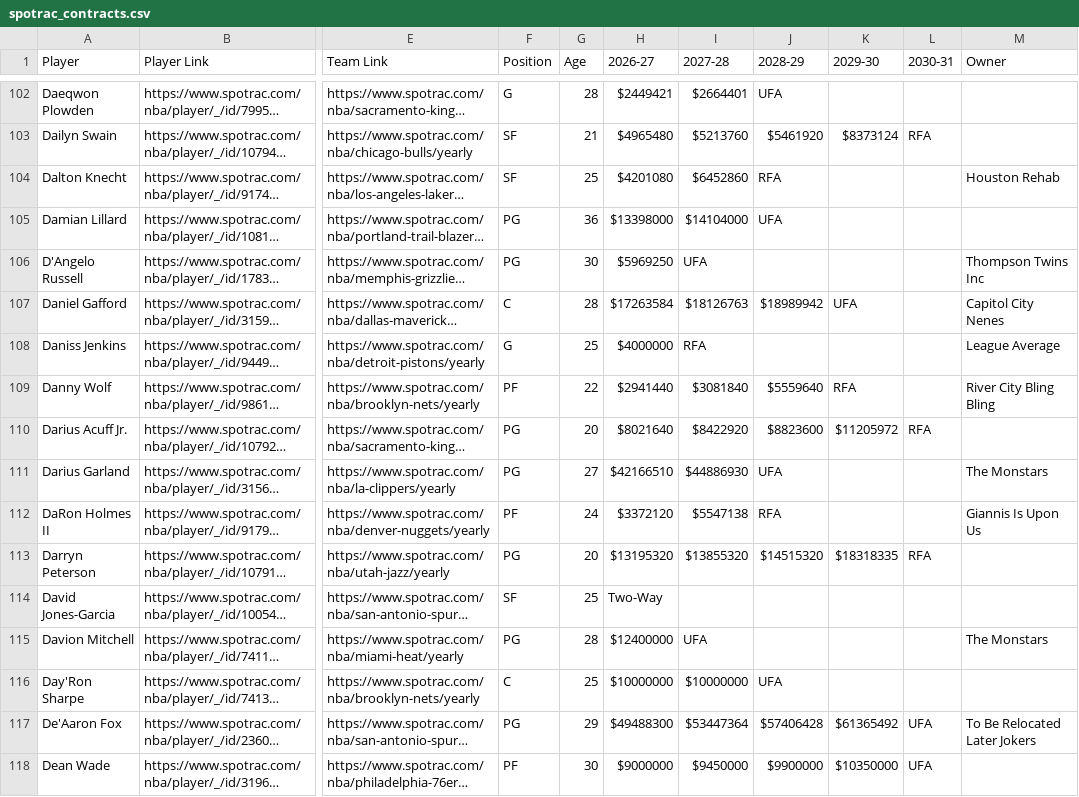
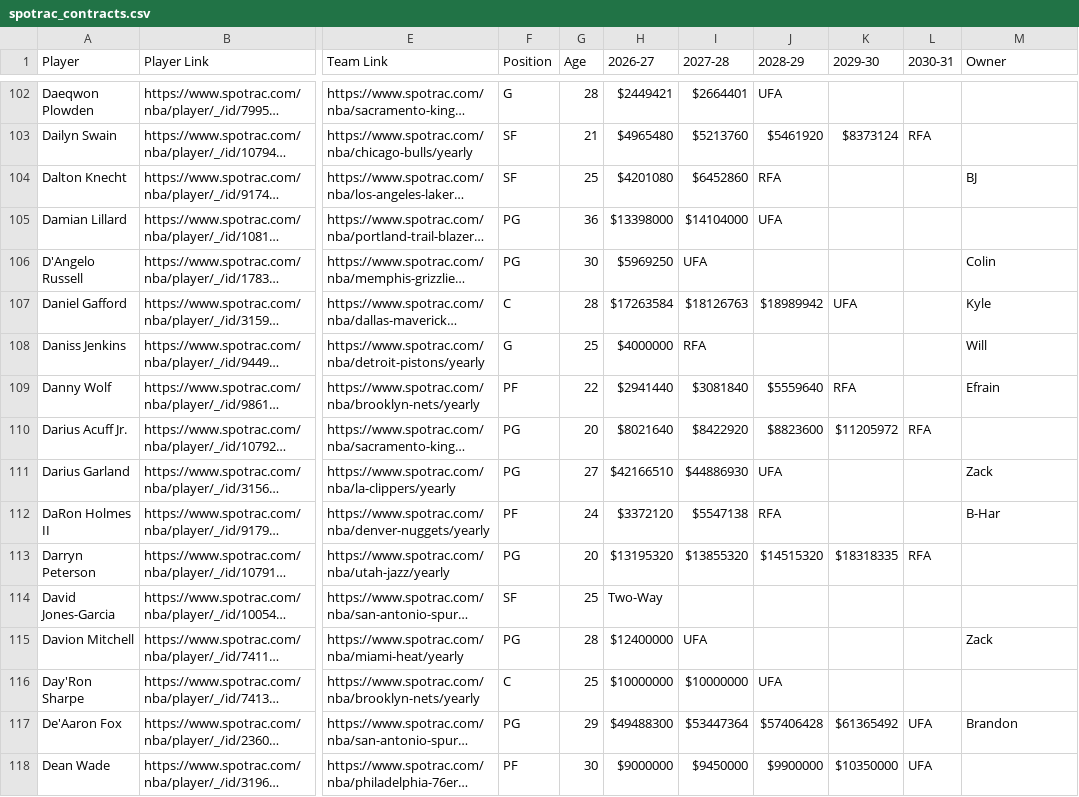
Before and after one commit to b-harr/dmcb, a CSV file: data/spotrac_contracts.csv, drawn as a sheet; only a part is shown, gaps mark what is left out; long unchanged cells end in …; the diff covers the shown part only; the diff names each change by its address in the sheet, - before the commit and + after, or states it on an @@ line.

Commit message:
Updated Google Sheets "Contracts" tab to display Owner as person name instead of team name

```diff
--- a/data/spotrac_contracts.csv
+++ b/data/spotrac_contracts.csv
-M104 (Owner): Houston Rehab
+M104 (Owner): BJ
-M106 (Owner): Thompson Twins Inc
+M106 (Owner): Colin
-M107 (Owner): Capitol City Nenes
+M107 (Owner): Kyle
-M108 (Owner): League Average
+M108 (Owner): Will
-M109 (Owner): River City Bling Bling
+M109 (Owner): Efrain
-M111 (Owner): The Monstars
+M111 (Owner): Zack
-M112 (Owner): Giannis Is Upon Us
+M112 (Owner): B-Har
-M115 (Owner): The Monstars
+M115 (Owner): Zack
-M117 (Owner): To Be Relocated Later Jokers
+M117 (Owner): Brandon
```
Also changed, not shown: 185 edited cells elsewhere in this file.
